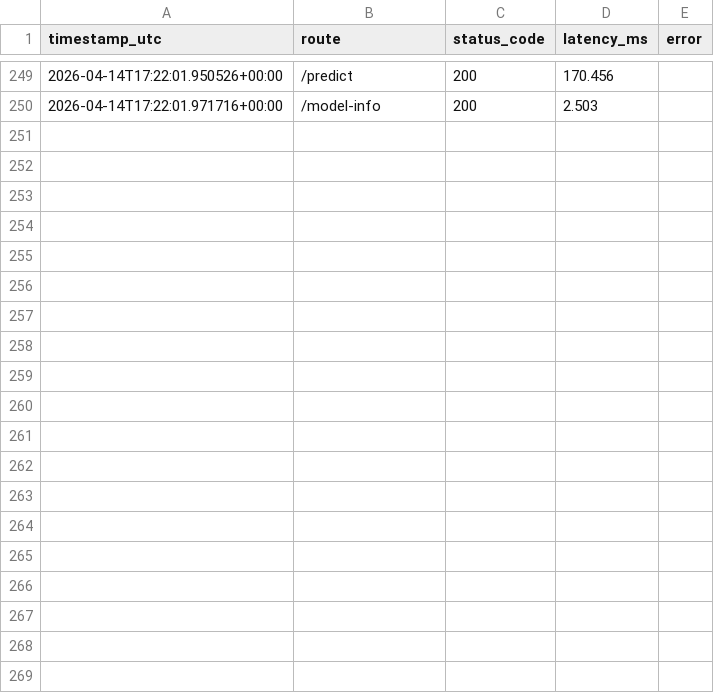
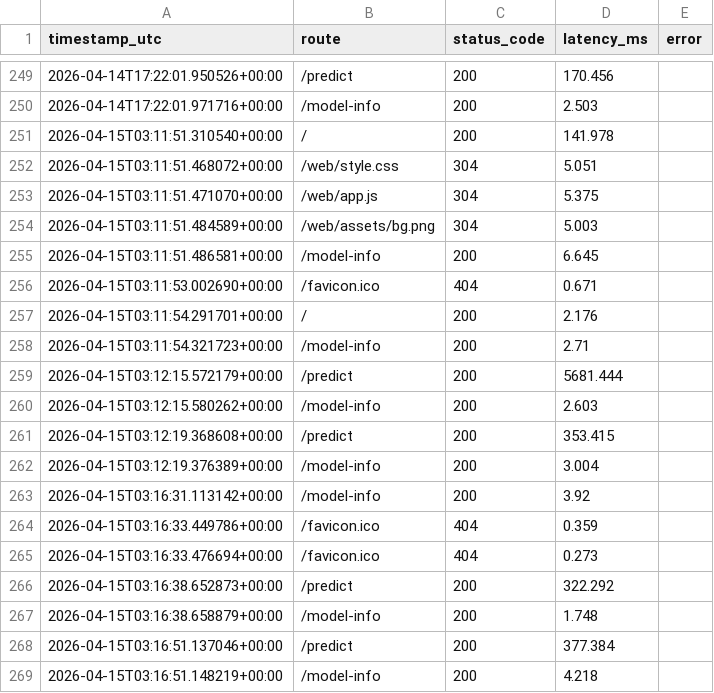
Before and after one commit to ayushsingh08-ds/VelvetVine, a CSV file: logs/api_events.csv, drawn as a sheet; only a part is shown, gaps mark what is left out; the diff covers the shown part only; the diff names each change by its address in the sheet, - before the commit and + after, or states it on an @@ line.

```diff
--- a/logs/api_events.csv
+++ b/logs/api_events.csv
+row 251: 2026-04-15T03:11:51.310540+00:00 | / | 200 | 141.978
+row 252: 2026-04-15T03:11:51.468072+00:00 | /web/style.css | 304 | 5.051
+row 253: 2026-04-15T03:11:51.471070+00:00 | /web/app.js | 304 | 5.375
+row 254: 2026-04-15T03:11:51.484589+00:00 | /web/assets/bg.png | 304 | 5.003
+row 255: 2026-04-15T03:11:51.486581+00:00 | /model-info | 200 | 6.645
+row 256: 2026-04-15T03:11:53.002690+00:00 | /favicon.ico | 404 | 0.671
+row 257: 2026-04-15T03:11:54.291701+00:00 | / | 200 | 2.176
+row 258: 2026-04-15T03:11:54.321723+00:00 | /model-info | 200 | 2.71
+row 259: 2026-04-15T03:12:15.572179+00:00 | /predict | 200 | 5681.444
+row 260: 2026-04-15T03:12:15.580262+00:00 | /model-info | 200 | 2.603
+row 261: 2026-04-15T03:12:19.368608+00:00 | /predict | 200 | 353.415
+row 262: 2026-04-15T03:12:19.376389+00:00 | /model-info | 200 | 3.004
+row 263: 2026-04-15T03:16:31.113142+00:00 | /model-info | 200 | 3.92
+row 264: 2026-04-15T03:16:33.449786+00:00 | /favicon.ico | 404 | 0.359
+row 265: 2026-04-15T03:16:33.476694+00:00 | /favicon.ico | 404 | 0.273
+row 266: 2026-04-15T03:16:38.652873+00:00 | /predict | 200 | 322.292
+row 267: 2026-04-15T03:16:38.658879+00:00 | /model-info | 200 | 1.748
+row 268: 2026-04-15T03:16:51.137046+00:00 | /predict | 200 | 377.384
+row 269: 2026-04-15T03:16:51.148219+00:00 | /model-info | 200 | 4.218
```
Also changed, not shown: 18 added rows elsewhere in this file, logs/predictions_wine.csv.
